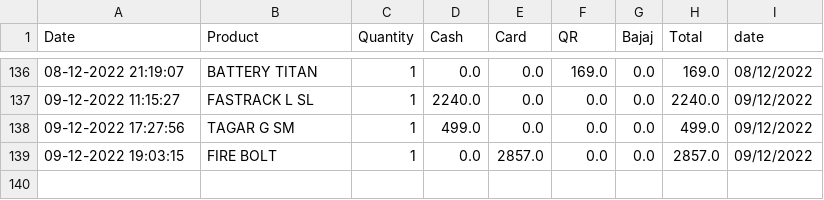
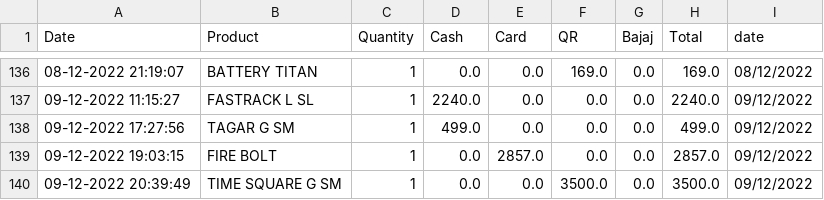
Before and after one commit to harishindl/sales_test, a CSV file: data.csv, drawn as a sheet; only a part is shown, gaps mark what is left out; the diff names each change by its address in the sheet, - before the commit and + after, or states it on an @@ line.

Commit message:
committing files

```diff
--- a/data.csv
+++ b/data.csv
+row 140: 09-12-2022 20:39:49 | TIME SQUARE G SM | 1 | 0.0 | 0.0 | 3500.0 | 0.0 | 3500.0 | 09/12/2022
```
